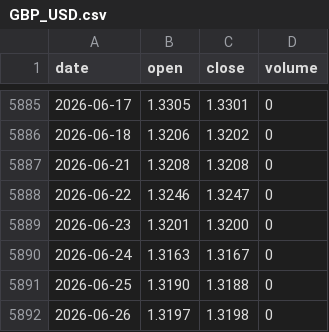
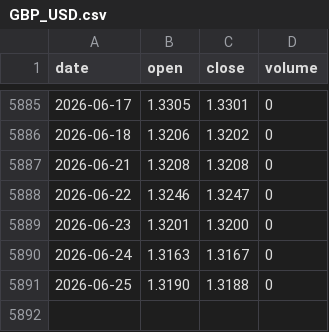
Before and after one commit to tzjtan/historical-stock-data, a CSV file: data/GBP_USD.csv, drawn as a sheet; only a part is shown, gaps mark what is left out; the diff names each change by its address in the sheet, - before the commit and + after, or states it on an @@ line.

Commit message:
Update data — 2026-06-29 (13 files)

```diff
--- a/data/GBP_USD.csv
+++ b/data/GBP_USD.csv
-row 5892: 2026-06-26 | 1.3197 | 1.3198 | 0
```
